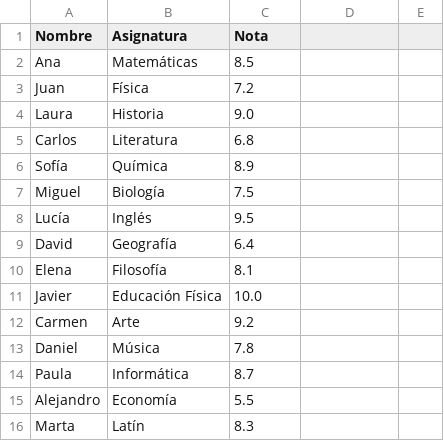
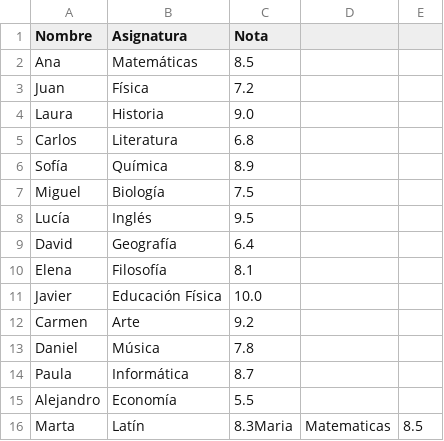
Before and after one commit to marianaangarita/Programacion, a CSV file: notas.csv, drawn as a sheet.

```diff
--- a/notas.csv
+++ b/notas.csv
@@ -15,2 +15,2 @@ Paula,Informática,8.7
 Alejandro,Economía,5.5
-Marta,Latín,8.3
+Marta,Latín,8.3Maria,Matematicas,8.5
```
Also changed, not shown: 1 other file.
